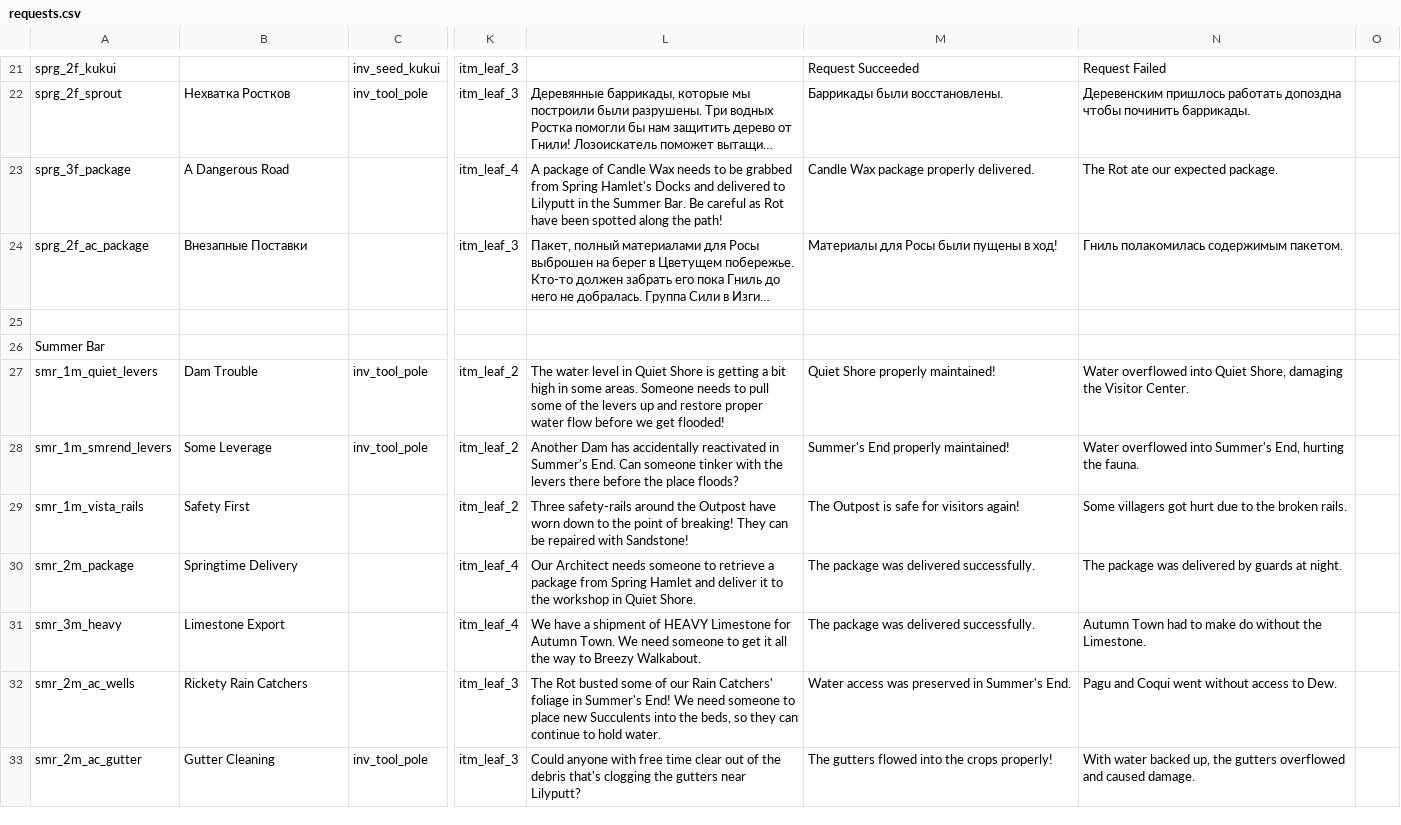
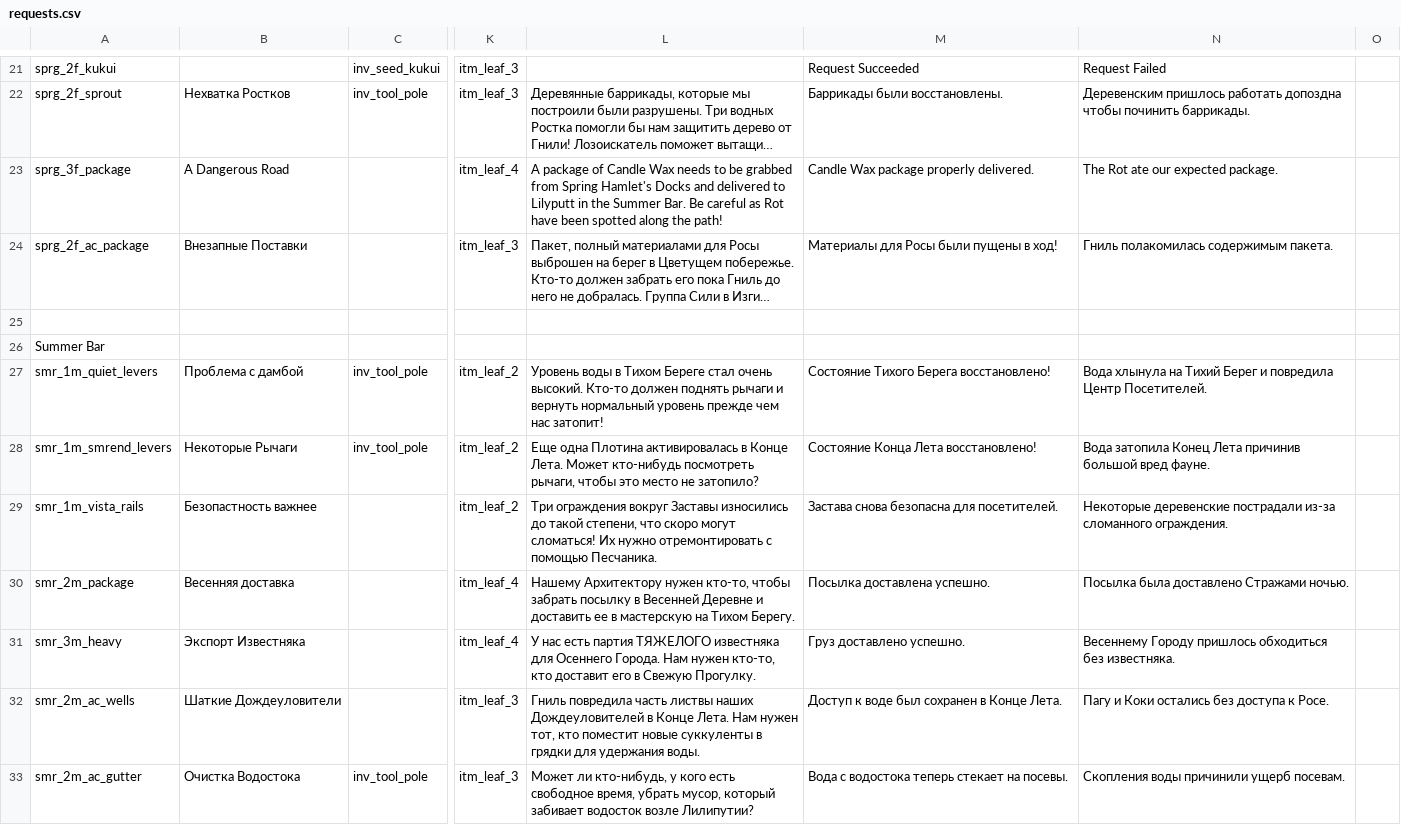
Before and after one commit to redspirit/gardenstory_tools, a CSV file: texts/translated/requests.csv, drawn as a sheet; only a part is shown, gaps mark what is left out; long unchanged cells end in …; the diff covers the shown part only; the diff names each change by its address in the sheet, - before the commit and + after, or states it on an @@ line.

Commit message:
upd

```diff
--- a/texts/translated/requests.csv
+++ b/texts/translated/requests.csv
-N24: Гниль полакомилась содержимым пакетом.
+N24: Гниль полакомилась содержимым пакета.
-B27: Dam Trouble
+B27: Проблема с дамбой
-L27: The water level in Quiet Shore is getting a bit high in some areas. Someone needs to pull some of the levers up and restore proper water flow before we get flooded!
+L27: Уровень воды в Тихом Береге стал очень высокий. Кто-то должен поднять рычаги и вернуть нормальный уровень прежде чем нас затопит!
-M27: Quiet Shore properly maintained!
+M27: Состояние Тихого Берега восстановлено!
-N27: Water overflowed into Quiet Shore, damaging the Visitor Center.
+N27: Вода хлынула на Тихий Берег и повредила Центр Посетителей.
-B28: Some Leverage
+B28: Некоторые Рычаги
-L28: Another Dam has accidentally reactivated in Summer's End. Can someone tinker with the levers there before the place floods?
+L28: Еще одна Плотина активировалась в Конце Лета. Может кто-нибудь посмотреть рычаги, чтобы это место не затопило?
-M28: Summer's End properly maintained!
+M28: Состояние Конца Лета восстановлено!
-N28: Water overflowed into Summer's End, hurting the fauna.
+N28: Вода затопила Конец Лета причинив большой вред фауне.
-B29: Safety First
+B29: Безопастность важнее
-L29: Three safety-rails around the Outpost have worn down to the point of breaking! They can be repaired with Sandstone!
+L29: Три ограждения вокруг Заставы износились до такой степени, что скоро могут сломаться! Их нужно отремонтировать с помощью Песчаника.
-M29: The Outpost is safe for visitors again!
+M29: Застава снова безопасна для посетителей.
-N29: Some villagers got hurt due to the broken rails.
+N29: Некоторые деревенские пострадали из-за сломанного ограждения.
-B30: Springtime Delivery
+B30: Весенняя доставка
-L30: Our Architect needs someone to retrieve a package from Spring Hamlet and deliver it to the workshop in Quiet Shore.
+L30: Нашему Архитектору нужен кто-то, чтобы забрать посылку в Весенней Деревне и доставить ее в мастерскую на Тихом Берегу.
-M30: The package was delivered successfully.
+M30: Посылка доставлена успешно.
-N30: The package was delivered by guards at night.
+N30: Посылка была доставлено Стражами ночью.
-B31: Limestone Export
+B31: Экспорт Известняка
-L31: We have a shipment of HEAVY Limestone for Autumn Town. We need someone to get it all the way to Breezy Walkabout.
+L31: У нас есть партия ТЯЖЕЛОГО известняка для Осеннего Города. Нам нужен кто-то, кто доставит его в Свежую Прогулку.
-M31: The package was delivered successfully.
+M31: Груз доставлено успешно.
-N31: Autumn Town had to make do without the Limestone.
+N31: Весеннему Городу пришлось обходиться без известняка.
-B32: Rickety Rain Catchers
+B32: Шаткие Дождеуловители
-L32: The Rot busted some of our Rain Catchers' foliage in Summer's End! We need someone to place new Succulents into the beds, so they can continue to hold water.
+L32: Гниль повредила часть листвы наших Дождеуловителей в Конце Лета. Нам нужен тот, кто поместит новые суккуленты в грядки для удержания воды.
-M32: Water access was preserved in Summer's End.
+M32: Доступ к воде был сохранен в Конце Лета.
-N32: Pagu and Coqui went without access to Dew.
+N32: Пагу и Коки остались без доступа к Росе.
-B33: Gutter Cleaning
+B33: Очистка Водостока
-L33: Could anyone with free time clear out of the debris that's clogging the gutters near Lilyputt?
+L33: Может ли кто-нибудь, у кого есть свободное время, убрать мусор, который забивает водосток возле Лилипутии?
-M33: The gutters flowed into the crops properly!
+M33: Вода с водостока теперь стекает на посевы.
-N33: With water backed up, the gutters overflowed and caused damage.
+N33: Скопления воды причинили ущерб посевам.
```
Also changed, not shown: 12 edited cells elsewhere in this file.
